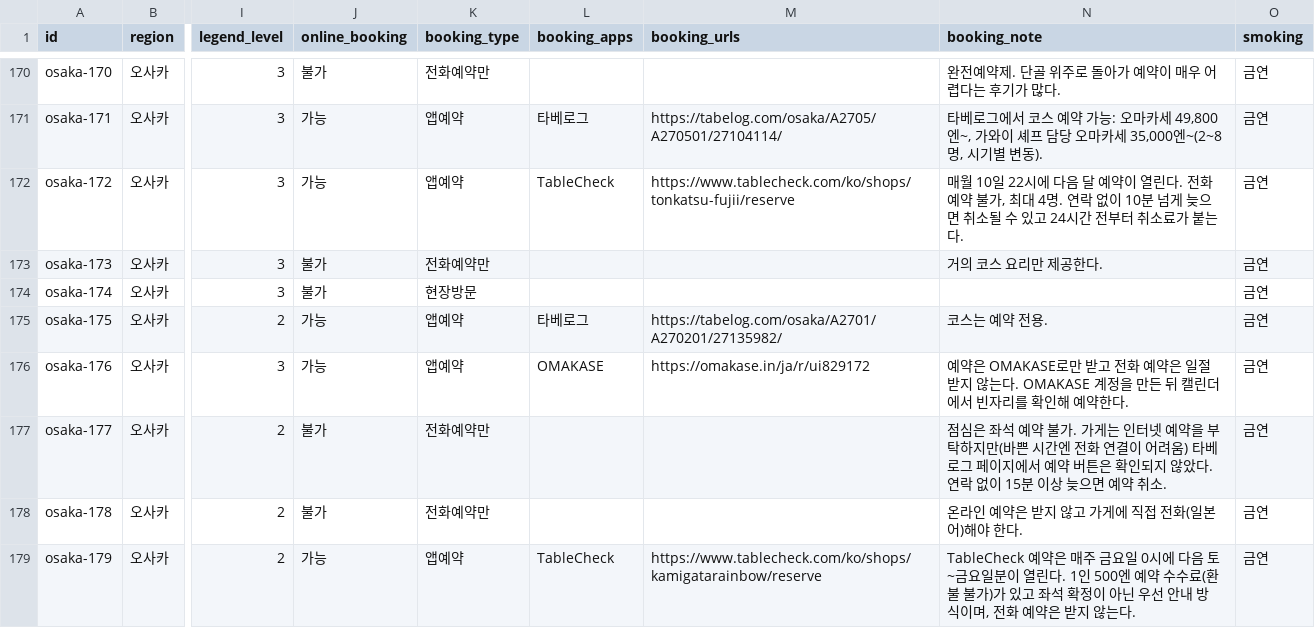
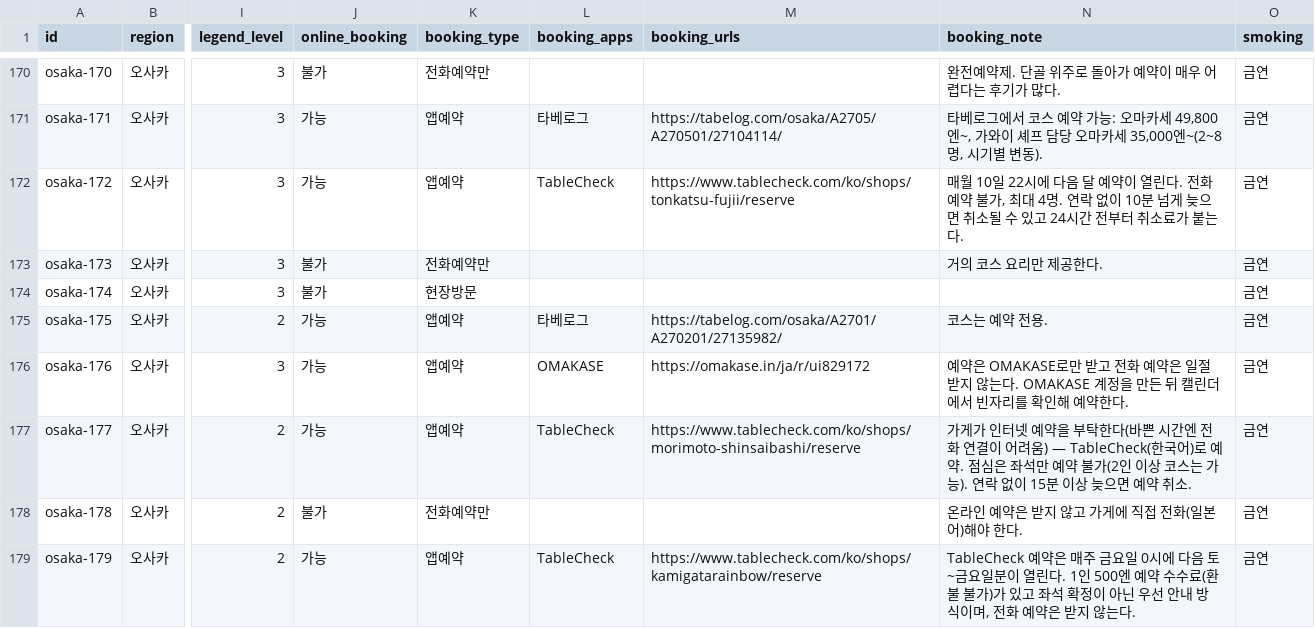
Before and after one commit to tkdrn416/matzip, a CSV file: data/restaurants.csv, drawn as a sheet; only a part is shown, gaps mark what is left out; the diff names each change by its address in the sheet, - before the commit and + after, or states it on an @@ line.

```diff
--- a/data/restaurants.csv
+++ b/data/restaurants.csv
-J177 (online_booking): 불가
+J177 (online_booking): 가능
-K177 (booking_type): 전화예약만
+K177 (booking_type): 앱예약
-L177 (booking_apps): (empty)
+L177 (booking_apps): TableCheck
-M177 (booking_urls): (empty)
+M177 (booking_urls): https://www.tablecheck.com/ko/shops/morimoto-shinsaibashi/reserve
-N177 (booking_note): 점심은 좌석 예약 불가. 가게는 인터넷 예약을 부탁하지만(바쁜 시간엔 전화 연결이 어려움) 타베로그 페이지에서 예약 버튼은 확인되지 않았다. 연락 없…
+N177 (booking_note): 가게가 인터넷 예약을 부탁한다(바쁜 시간엔 전화 연결이 어려움) — TableCheck(한국어)로 예약. 점심은 좌석만 예약 불가(2인 이상 코스는 가능). 연락 없…
```
Also changed, not shown: exports/google-mymaps/osaka.csv, 7 other files.
